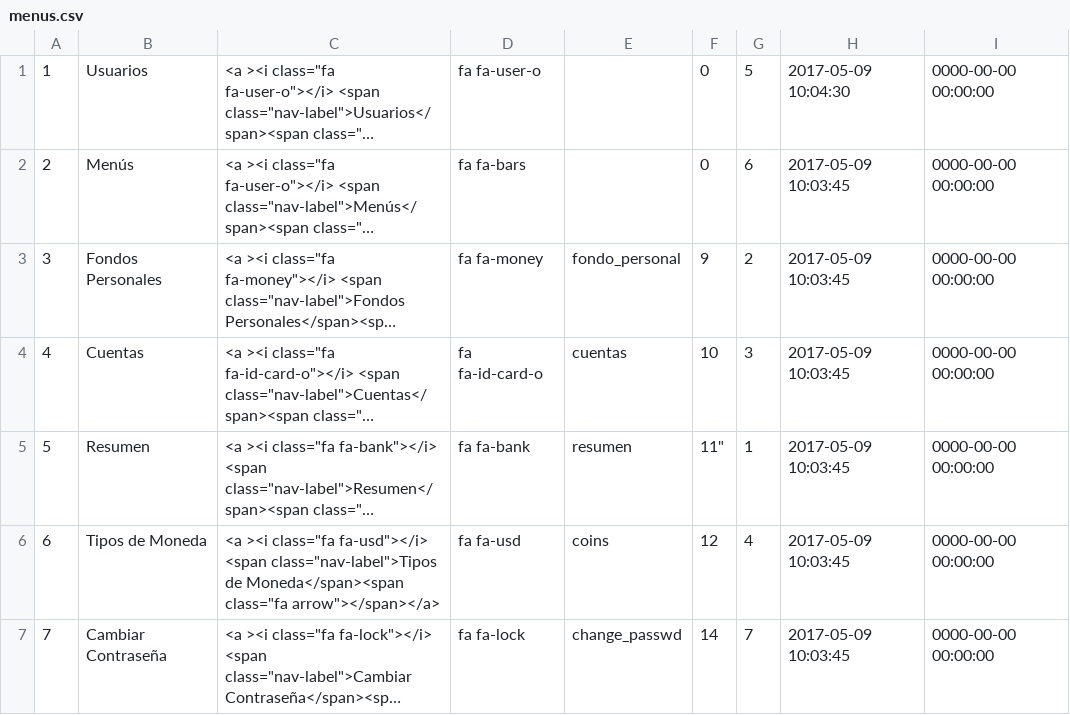
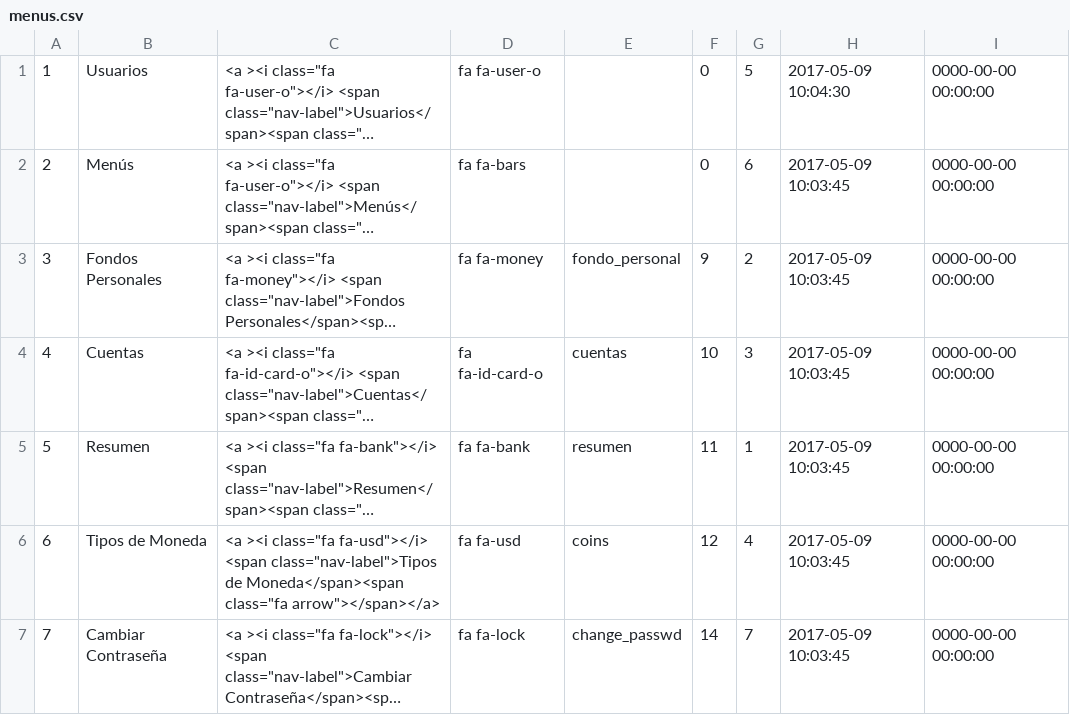
Before and after one commit to desarrollosimagos/invision, a CSV file: application/migrations/menus.csv, drawn as a sheet; long unchanged cells end in …; the diff names each change by its address in the sheet, - before the commit and + after, or states it on an @@ line.

```diff
--- a/application/migrations/menus.csv
+++ b/application/migrations/menus.csv
-F5: 11"
+F5: 11
```
Also changed, not shown: application/migrations/actions.csv, application/migrations/submenus.csv, 11 other files.
